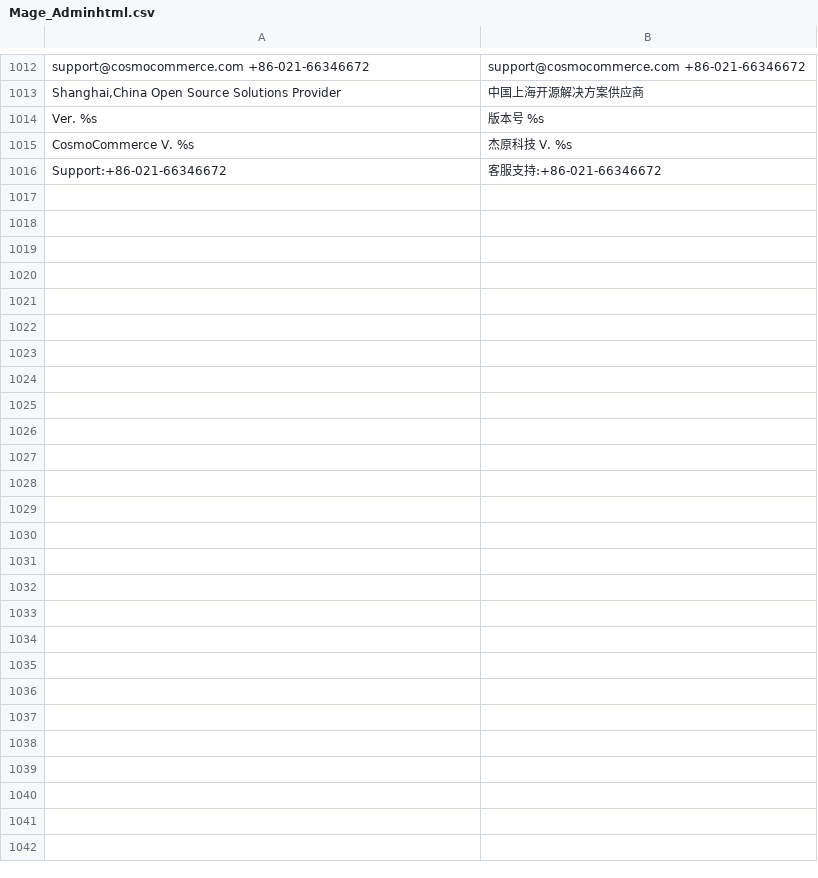
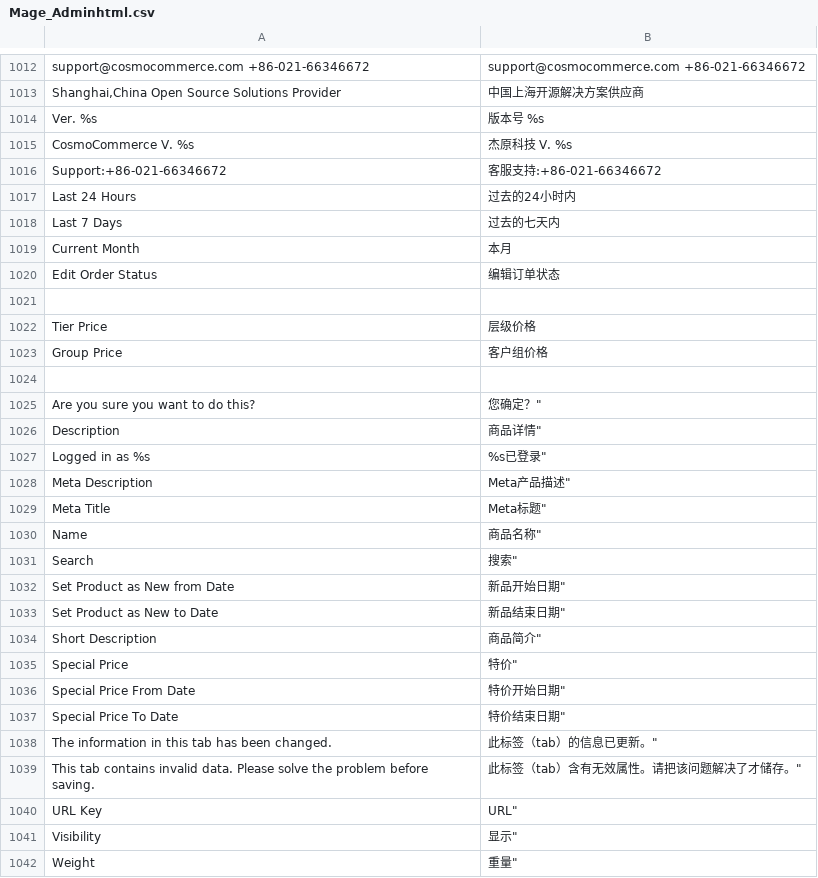
Before and after one commit to cosmocommerce/magento-chinese-edition, a CSV file: locale/zh_CN/Mage_Adminhtml.csv, drawn as a sheet; only a part is shown, gaps mark what is left out; the diff covers the shown part only; the diff names each change by its address in the sheet, - before the commit and + after, or states it on an @@ line.

```diff
--- a/locale/zh_CN/Mage_Adminhtml.csv
+++ b/locale/zh_CN/Mage_Adminhtml.csv
+row 1017: Last 24 Hours | 过去的24小时内
+row 1018: Last 7 Days | 过去的七天内
+row 1019: Current Month | 本月
+row 1020: Edit Order Status | 编辑订单状态
+row 1021: (empty)
+row 1022: Tier Price | 层级价格
+row 1023: Group Price | 客户组价格
+row 1024: (empty)
+row 1025: Are you sure you want to do this? | 您确定？"
+row 1026: Description | 商品详情"
+row 1027: Logged in as %s | %s已登录"
+row 1028: Meta Description | Meta产品描述"
+row 1029: Meta Title | Meta标题"
+row 1030: Name | 商品名称"
+row 1031: Search | 搜索"
+row 1032: Set Product as New from Date | 新品开始日期"
+row 1033: Set Product as New to Date | 新品结束日期"
+row 1034: Short Description | 商品简介"
+row 1035: Special Price | 特价"
+row 1036: Special Price From Date | 特价开始日期"
+row 1037: Special Price To Date | 特价结束日期"
+row 1038: The information in this tab has been changed. | 此标签（tab）的信息已更新。"
+row 1039: This tab contains invalid data. Please solve the problem before saving. | 此标签（tab）含有无效属性。请把该问题解决了才储存。"
+row 1040: URL Key | URL"
+row 1041: Visibility | 显示"
+row 1042: Weight | 重量"
```
Also changed, not shown: 2 edited cells elsewhere in this file, locale/zh_CN/Mage_Contacts.csv, locale/zh_CN/Mage_Customer.csv, 2 other files.
